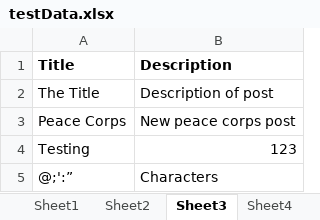
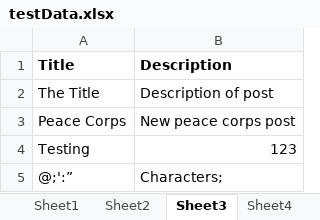
Before and after one commit to vemurisowjanya/automated-testing, an Excel workbook: src/data/testData.xlsx, sheet Sheet3, drawn as a sheet; values as stored, in another font and other column widths than the file's, no borders; the diff names each change by its address in the sheet, - before the commit and + after, or states it on an @@ line.

Commit message:
added a semicolon in the add post test data, test fails

```diff
--- a/src/data/testData.xlsx (sheet Sheet3)
+++ b/src/data/testData.xlsx (sheet Sheet3)
-B5 (Description): Characters
+B5 (Description): Characters;
```
